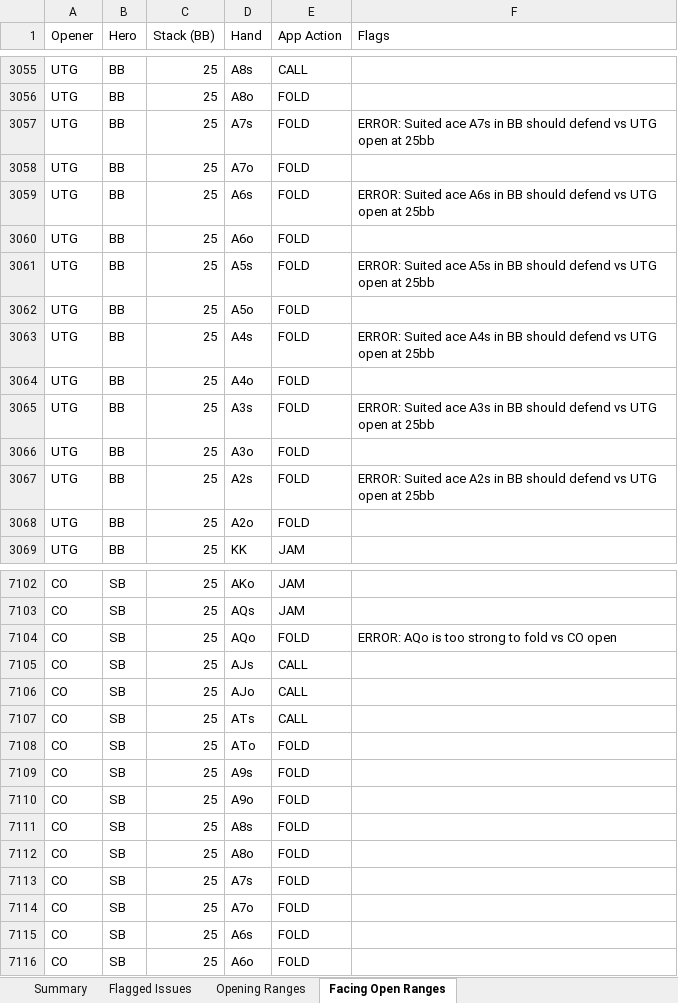
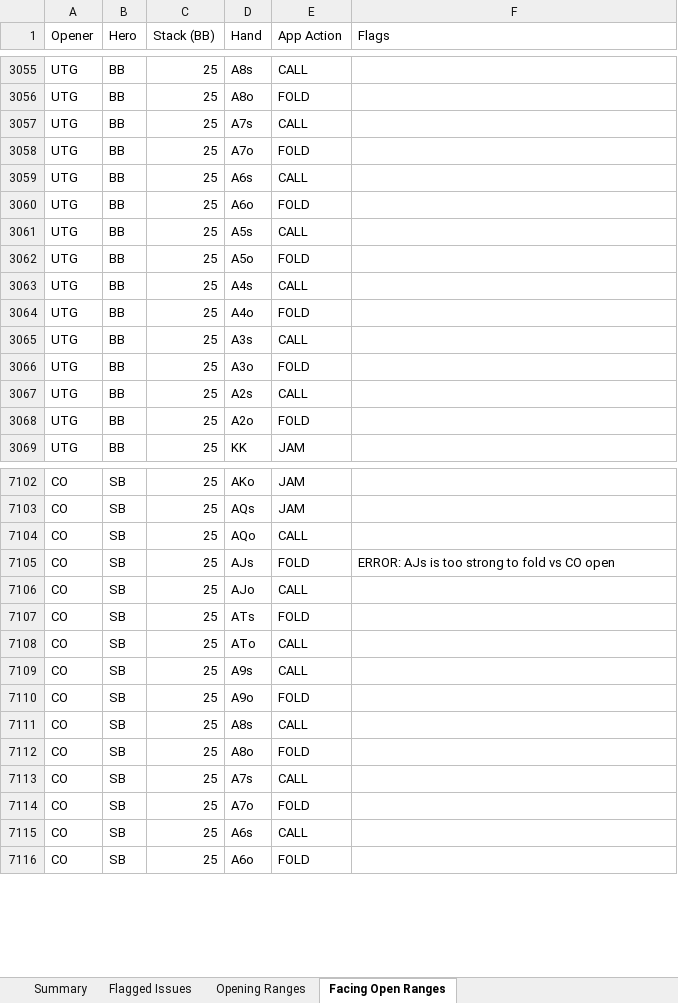
Before and after one commit to chuckpoole-lab/poker-trainer, an Excel workbook: project-management/range-validation-report.xlsx, sheet Facing Open Ranges, drawn as a sheet; only a part is shown, gaps mark what is left out; values as stored, in another font and other column widths than the file's, no cell formats; the diff covers the shown part only; the diff names each change by its address in the sheet, - before the commit and + after, or states it on an @@ line.

```diff
--- a/project-management/range-validation-report.xlsx (sheet Facing Open Ranges)
+++ b/project-management/range-validation-report.xlsx (sheet Facing Open Ranges)
-E3057 (App Action): FOLD
+E3057 (App Action): CALL
-F3057 (Flags): ERROR: Suited ace A7s in BB should defend vs UTG open at 25bb
+F3057 (Flags): (empty)
-E3059 (App Action): FOLD
+E3059 (App Action): CALL
-F3059 (Flags): ERROR: Suited ace A6s in BB should defend vs UTG open at 25bb
+F3059 (Flags): (empty)
-E3061 (App Action): FOLD
+E3061 (App Action): CALL
-F3061 (Flags): ERROR: Suited ace A5s in BB should defend vs UTG open at 25bb
+F3061 (Flags): (empty)
-E3063 (App Action): FOLD
+E3063 (App Action): CALL
-F3063 (Flags): ERROR: Suited ace A4s in BB should defend vs UTG open at 25bb
+F3063 (Flags): (empty)
-E3065 (App Action): FOLD
+E3065 (App Action): CALL
-F3065 (Flags): ERROR: Suited ace A3s in BB should defend vs UTG open at 25bb
+F3065 (Flags): (empty)
-E3067 (App Action): FOLD
+E3067 (App Action): CALL
-F3067 (Flags): ERROR: Suited ace A2s in BB should defend vs UTG open at 25bb
+F3067 (Flags): (empty)
-E7104 (App Action): FOLD
+E7104 (App Action): CALL
-F7104 (Flags): ERROR: AQo is too strong to fold vs CO open
+F7104 (Flags): (empty)
-E7105 (App Action): CALL
+E7105 (App Action): FOLD
-F7105 (Flags): (empty)
+F7105 (Flags): ERROR: AJs is too strong to fold vs CO open
-E7107 (App Action): CALL
+E7107 (App Action): FOLD
-E7108:E7109 (App Action): FOLD
+E7108:E7109 (App Action): CALL
-E7111 (App Action): FOLD
+E7111 (App Action): CALL
-E7113 (App Action): FOLD
+E7113 (App Action): CALL
-E7115 (App Action): FOLD
+E7115 (App Action): CALL
```
Also changed, not shown: 28 edited cells elsewhere in this sheet, sheet Flagged Issues, sheet Summary, cell formats, 3 other files.
